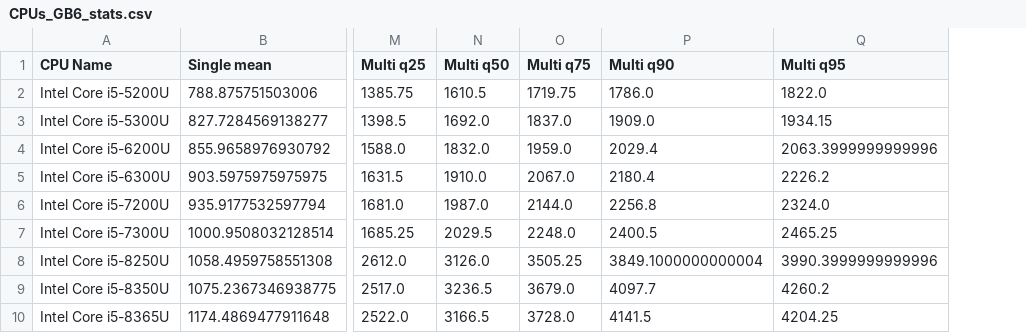
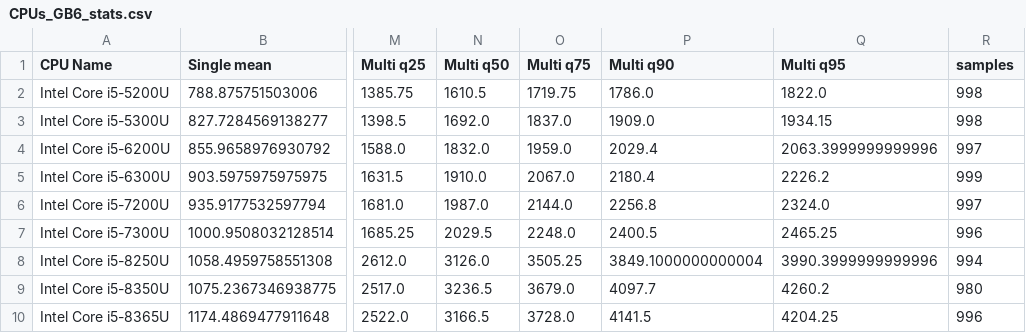
Before and after one commit to pierre-haessig/notebook-cpu-performance, a CSV file: CPUs_GB6_stats.csv, drawn as a sheet; only a part is shown, gaps mark what is left out; the diff names each change by its address in the sheet, - before the commit and + after, or states it on an @@ line.

Commit message:
add number of samples on which stats were computed

```diff
--- a/CPUs_GB6_stats.csv
+++ b/CPUs_GB6_stats.csv
+column R (samples), rows 2-10: 998 | 998 | 997 | 999 | 997 | 996 | 994 | 980 | 996
```
Also changed, not shown: 1 other file.
